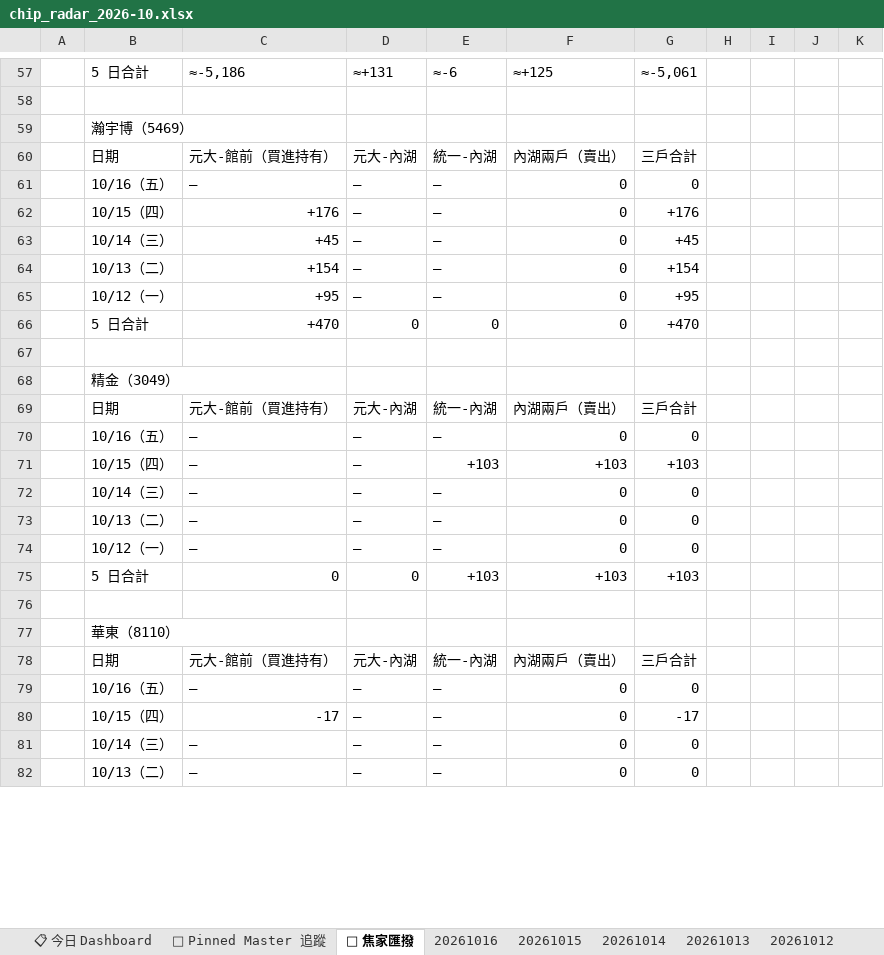
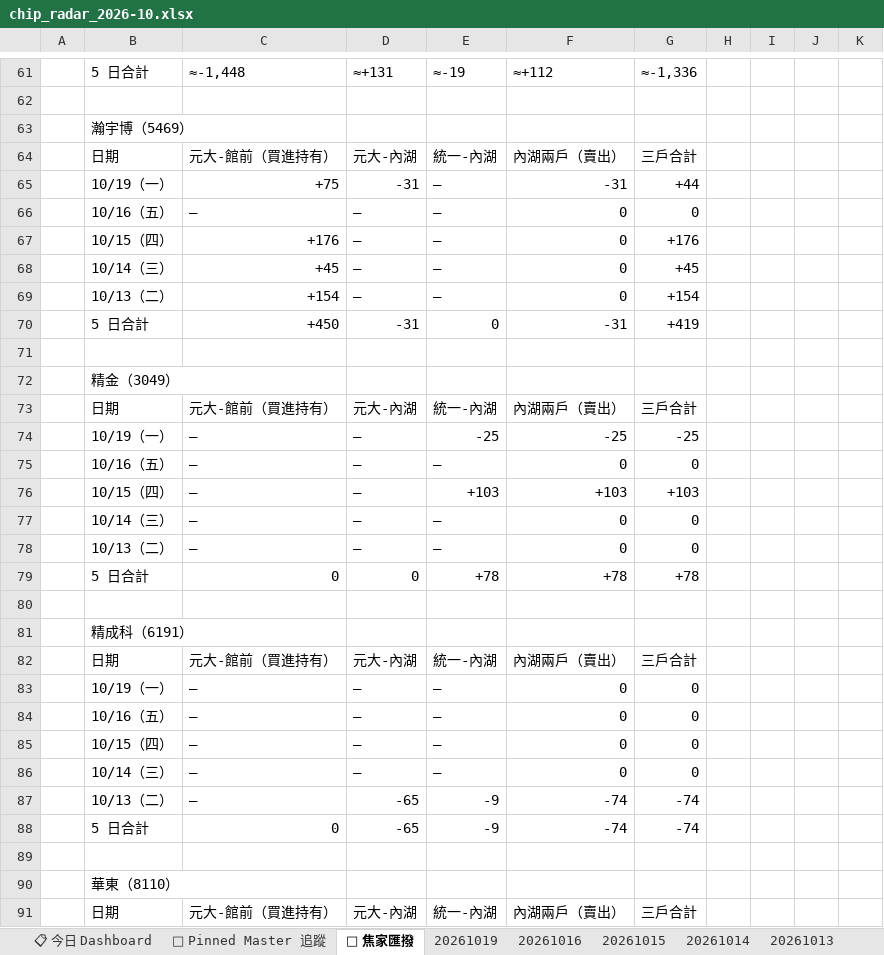
Before and after one commit to DRwillychiu/CHIP_RADAR_TW, an Excel workbook: data/reports/chip_radar_2026-10.xlsx, sheet 🔁 焦家匯撥, drawn as a sheet; only a part is shown, gaps mark what is left out; the shorter side is filled out with more unchanged rows; values as stored, in another font and other column widths than the file's, no cell formats; removed rows and columns are numbered as before the commit, all else as after; the diff covers the shown part only; the diff names each change by its address in the sheet, - before the commit and + after, or states it on an @@ line.

```diff
--- a/data/reports/chip_radar_2026-10.xlsx (sheet 🔁 焦家匯撥)
+++ b/data/reports/chip_radar_2026-10.xlsx (sheet 🔁 焦家匯撥)
+sheet tab: 20261019
-C61: ≈-5,186
+C61: ≈-1,448
-E61: ≈-6
+E61: ≈-19
-F61: ≈+125
+F61: ≈+112
-G61: ≈-5,061
+G61: ≈-1,336
+row 65:  | 10/19（一） | +75 | -31 | — | -31 | +44
-row 65:  | 10/12（一） | +95 | — | — | 0 | +95
-row 66:  | 5 日合計 | +470 | 0 | 0 | 0 | +470
+row 70:  | 5 日合計 | +450 | -31 | 0 | -31 | +419
+row 74:  | 10/19（一） | — | — | -25 | -25 | -25
+row 79:  | 5 日合計 | 0 | 0 | +78 | +78 | +78
+row 80: (empty)
@@ row 86 moved to row 81: 精成科（6191） @@
@@ row 87 moved to row 82: 日期 @@
-B83: 10/12（一）
+B83: 10/19（一）
-row 75:  | 5 日合計 | 0 | 0 | +103 | +103 | +103
@@ row 88 moved to row 84: 10/16（五） @@
@@ row 89 moved to row 85: 10/15（四） @@
@@ row 90 moved to row 86: 10/14（三） @@
@@ row 91 moved to row 87: 10/13（二） @@
+row 88:  | 5 日合計 | 0 | -65 | -9 | -74 | -74
```
Also changed, not shown: 15 added rows, 14 removed rows and 4 edited cells elsewhere in this sheet, sheet 20261016, sheet 📋 今日 Dashboard, sheet 📌 Pinned Master 追蹤, cell formats, data/reports/latest.xlsx, 44 other files.
